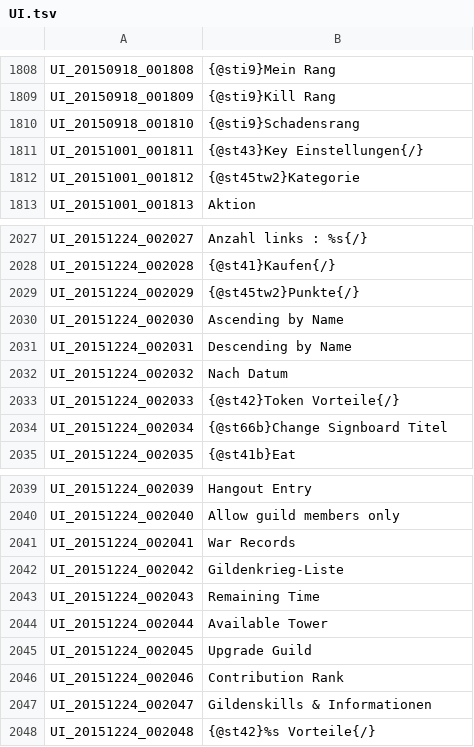
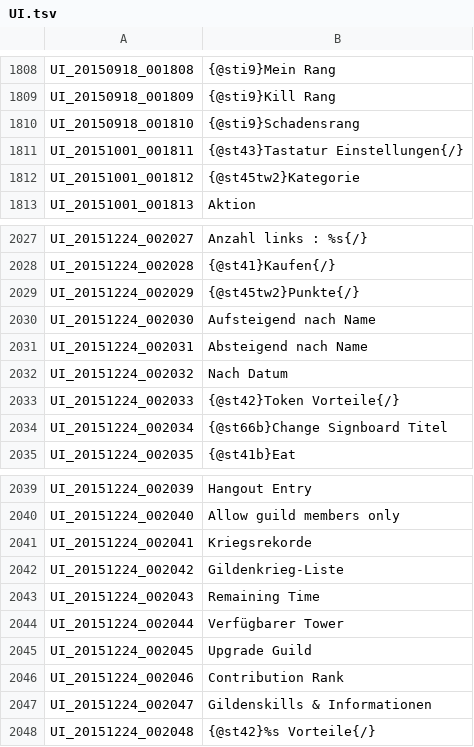
Before and after one commit to Triky313/TreeOfSavior-GermanTranslation, a TSV file: UI.tsv, drawn as a sheet; only a part is shown, gaps mark what is left out; the diff covers the shown part only.

```diff
--- a/UI.tsv
+++ b/UI.tsv
@@ -1810,3 +1810,3 @@ UI_20150918_001809	{@sti9}Kill Rang
 UI_20150918_001810	{@sti9}Schadensrang
-UI_20151001_001811	{@st43}Key Einstellungen{/}
+UI_20151001_001811	{@st43}Tastatur Einstellungen{/}
 UI_20151001_001812	{@st45tw2}Kategorie
@@ -2029,4 +2029,4 @@ UI_20151224_002028	{@st41}Kaufen{/}
 UI_20151224_002029	{@st45tw2}Punkte{/}
-UI_20151224_002030	Ascending by Name
-UI_20151224_002031	Descending by Name
+UI_20151224_002030	Aufsteigend nach Name
+UI_20151224_002031	Absteigend nach Name
 UI_20151224_002032	Nach Datum
@@ -2040,6 +2040,6 @@ UI_20151224_002039	Hangout Entry
 UI_20151224_002040	Allow guild members only
-UI_20151224_002041	War Records
+UI_20151224_002041	Kriegsrekorde
 UI_20151224_002042	Gildenkrieg-Liste
 UI_20151224_002043	Remaining Time
-UI_20151224_002044	Available Tower
+UI_20151224_002044	Verfügbarer Tower
 UI_20151224_002045	Upgrade Guild
```
Also changed, not shown: 16 edited cells elsewhere in this file, INTL.tsv, QUEST.tsv, 9 other files.
